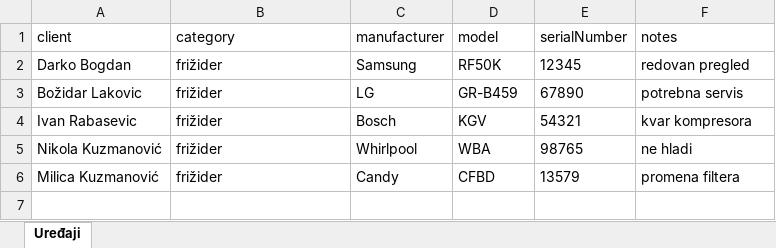
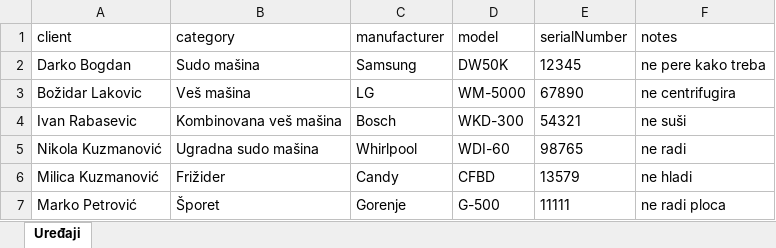
Before and after one commit to gruica/servis-todosijevic-apk, an Excel workbook: test-uredjaji-za-uvoz.xlsx, sheet Uređaji, drawn as a sheet; values as stored, in another font and other column widths than the file's, no borders; the diff names each change by its address in the sheet, - before the commit and + after, or states it on an @@ line.

```diff
--- a/test-uredjaji-za-uvoz.xlsx (sheet Uređaji)
+++ b/test-uredjaji-za-uvoz.xlsx (sheet Uređaji)
-B2 (category): frižider
+B2 (category): Sudo mašina
-D2 (model): RF50K
+D2 (model): DW50K
-F2 (notes): redovan pregled
+F2 (notes): ne pere kako treba
-B3 (category): frižider
+B3 (category): Veš mašina
-D3 (model): GR-B459
+D3 (model): WM-5000
-F3 (notes): potrebna servis
+F3 (notes): ne centrifugira
-B4 (category): frižider
+B4 (category): Kombinovana veš mašina
-D4 (model): KGV
+D4 (model): WKD-300
-F4 (notes): kvar kompresora
+F4 (notes): ne suši
-B5 (category): frižider
+B5 (category): Ugradna sudo mašina
-D5 (model): WBA
+D5 (model): WDI-60
-F5 (notes): ne hladi
+F5 (notes): ne radi
-B6 (category): frižider
+B6 (category): Frižider
-F6 (notes): promena filtera
+F6 (notes): ne hladi
+row 7: Marko Petrović | Šporet | Gorenje | G-500 | 11111 | ne radi ploca
```
Also changed, not shown: test-klijenti-za-uvoz.xlsx, test-stari-sistem.xlsx, 6 other files.
